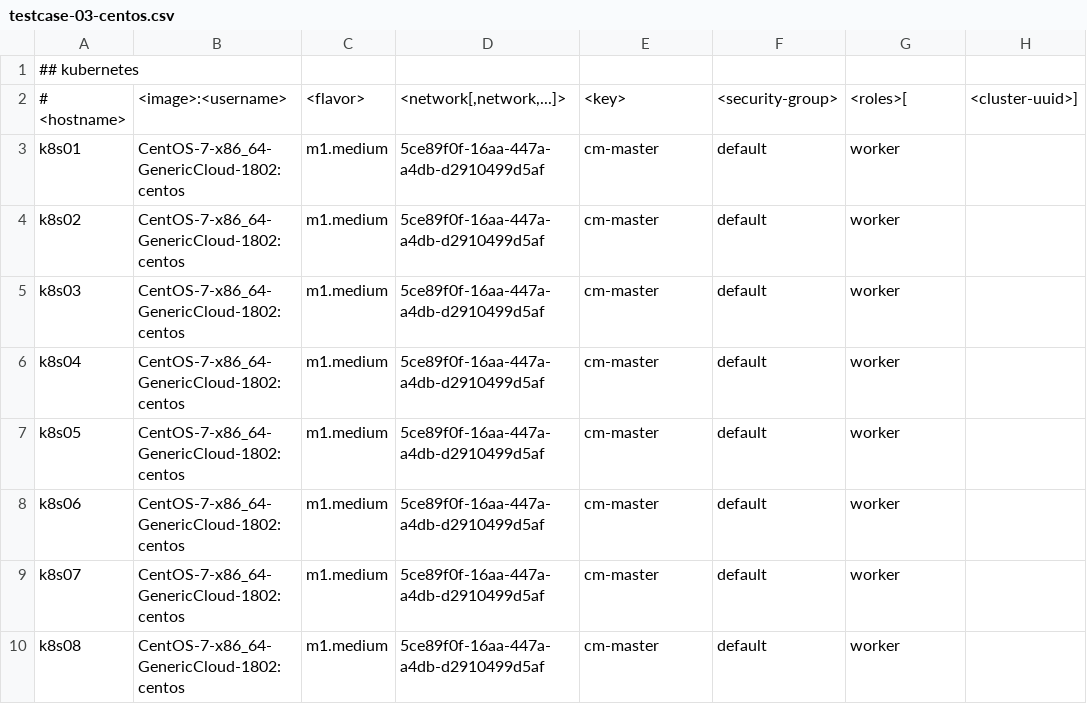
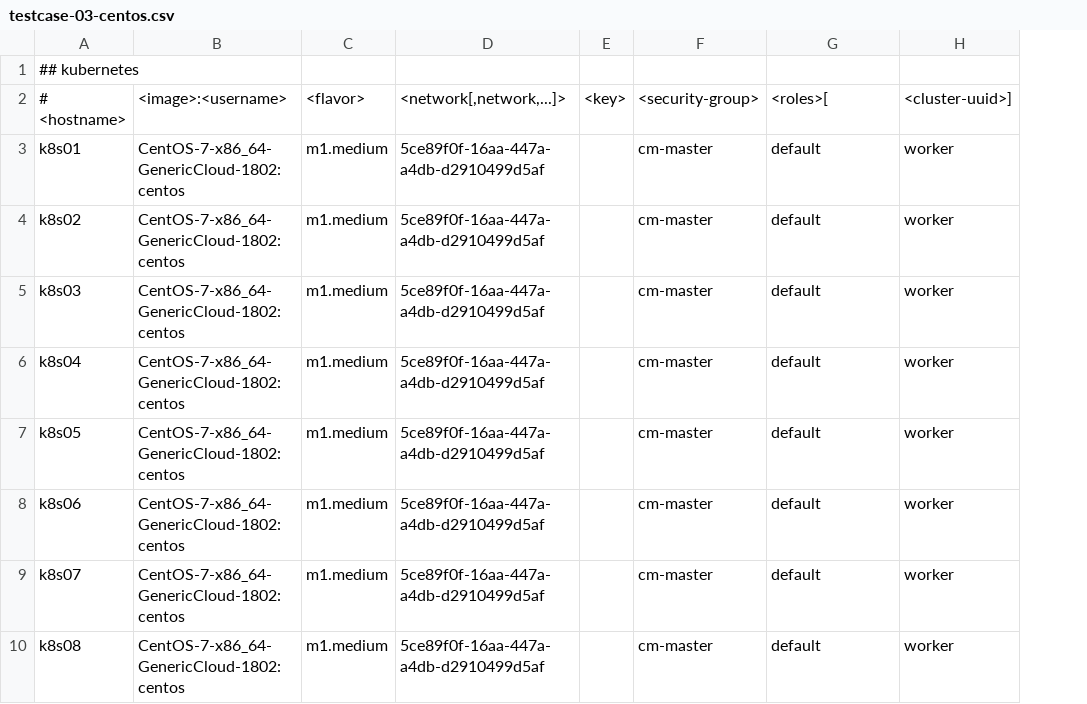
Before and after one commit to platform9/express, a CSV file: lib/pf9-builder/testcase-03-centos.csv, drawn as a sheet; removed rows and columns are numbered as before the commit, all else as after; the diff names each change by its address in the sheet, - before the commit and + after, or states it on an @@ line.

```diff
--- a/lib/pf9-builder/testcase-03-centos.csv
+++ b/lib/pf9-builder/testcase-03-centos.csv
+column E, row 2: <key>
-column H, row 2: <cluster-uuid>]
-F2: <key>
+F2: <security-group>
-G2: <security-group>
+G2: <roles>[
-H2: <roles>[
+H2: <cluster-uuid>]
```
Also changed, not shown: lib/pf9-builder/testcase-01-centos.csv, lib/pf9-builder/testcase-01-ubuntu.csv, 9 other files.
